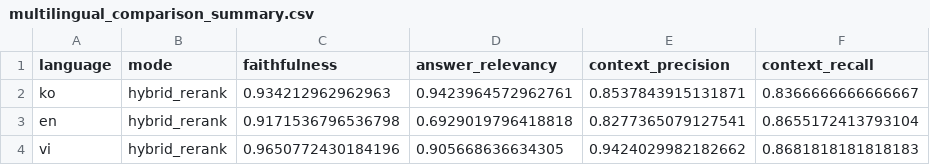
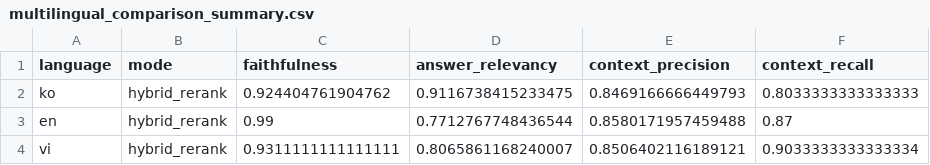
Before and after one commit to InternationalStudentRAG-SW/InternationalStudentRAG-SW, a CSV file: Backend/evaluate/results/multilingual_comparison_summary.csv, drawn as a sheet.

```diff
--- a/Backend/evaluate/results/multilingual_comparison_summary.csv
+++ b/Backend/evaluate/results/multilingual_comparison_summary.csv
@@ -1,4 +1,4 @@
 language,mode,faithfulness,answer_relevancy,context_precision,context_recall
-ko,hybrid_rerank,0.934212962962963,0.9423964572962761,0.8537843915131871,0.8366666666666667
-en,hybrid_rerank,0.9171536796536798,0.6929019796418818,0.8277365079127541,0.8655172413793104
-vi,hybrid_rerank,0.9650772430184196,0.905668636634305,0.9424029982182662,0.8681818181818183
+ko,hybrid_rerank,0.924404761904762,0.9116738415233475,0.8469166666449793,0.8033333333333333
+en,hybrid_rerank,0.99,0.7712767748436544,0.8580171957459488,0.87
+vi,hybrid_rerank,0.9311111111111111,0.8065861168240007,0.8506402116189121,0.9033333333333334
```
Also changed, not shown: 23 other files.
